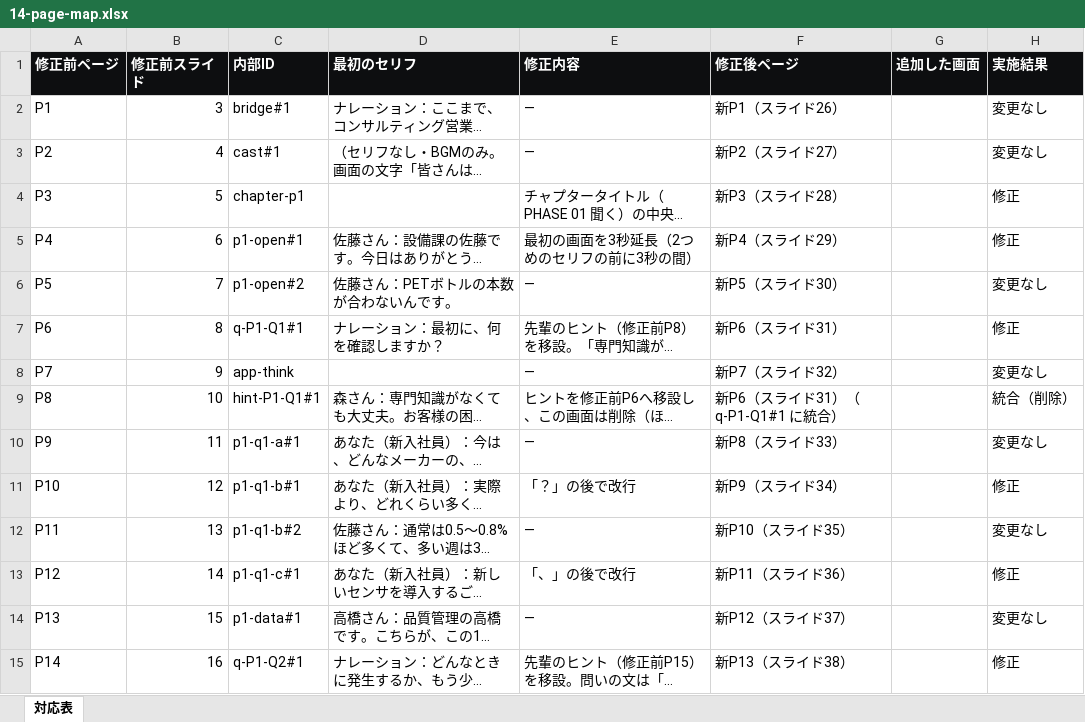
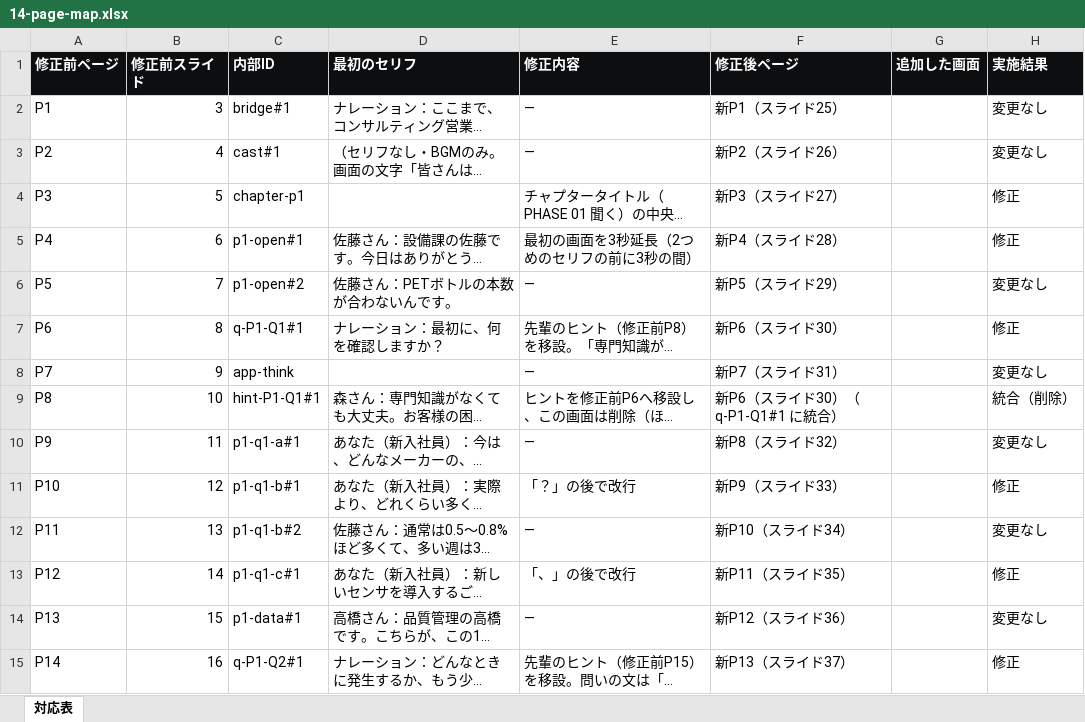
Before and after one commit to 45delonghi-alt/sales-training-video, an Excel workbook: docs/web-experience/14-page-map.xlsx, sheet 対応表, drawn as a sheet; only a part is shown; long unchanged cells end in …; values as stored, in another font and other column widths than the file's, no borders; the diff covers the shown part only; the diff names each change by its address in the sheet, - before the commit and + after, or states it on an @@ line.

```diff
--- a/docs/web-experience/14-page-map.xlsx (sheet 対応表)
+++ b/docs/web-experience/14-page-map.xlsx (sheet 対応表)
-F2 (修正後ページ): 新P1（スライド26）
+F2 (修正後ページ): 新P1（スライド25）
-F3 (修正後ページ): 新P2（スライド27）
+F3 (修正後ページ): 新P2（スライド26）
-F4 (修正後ページ): 新P3（スライド28）
+F4 (修正後ページ): 新P3（スライド27）
-F5 (修正後ページ): 新P4（スライド29）
+F5 (修正後ページ): 新P4（スライド28）
-F6 (修正後ページ): 新P5（スライド30）
+F6 (修正後ページ): 新P5（スライド29）
-F7 (修正後ページ): 新P6（スライド31）
+F7 (修正後ページ): 新P6（スライド30）
-F8 (修正後ページ): 新P7（スライド32）
+F8 (修正後ページ): 新P7（スライド31）
-F9 (修正後ページ): 新P6（スライド31）（q-P1-Q1#1 に統合）
+F9 (修正後ページ): 新P6（スライド30）（q-P1-Q1#1 に統合）
-F10 (修正後ページ): 新P8（スライド33）
+F10 (修正後ページ): 新P8（スライド32）
-F11 (修正後ページ): 新P9（スライド34）
+F11 (修正後ページ): 新P9（スライド33）
-F12 (修正後ページ): 新P10（スライド35）
+F12 (修正後ページ): 新P10（スライド34）
-F13 (修正後ページ): 新P11（スライド36）
+F13 (修正後ページ): 新P11（スライド35）
-F14 (修正後ページ): 新P12（スライド37）
+F14 (修正後ページ): 新P12（スライド36）
-F15 (修正後ページ): 新P13（スライド38）
+F15 (修正後ページ): 新P13（スライド37）
```
Also changed, not shown: 70 edited cells elsewhere in this sheet, 4 other files.
